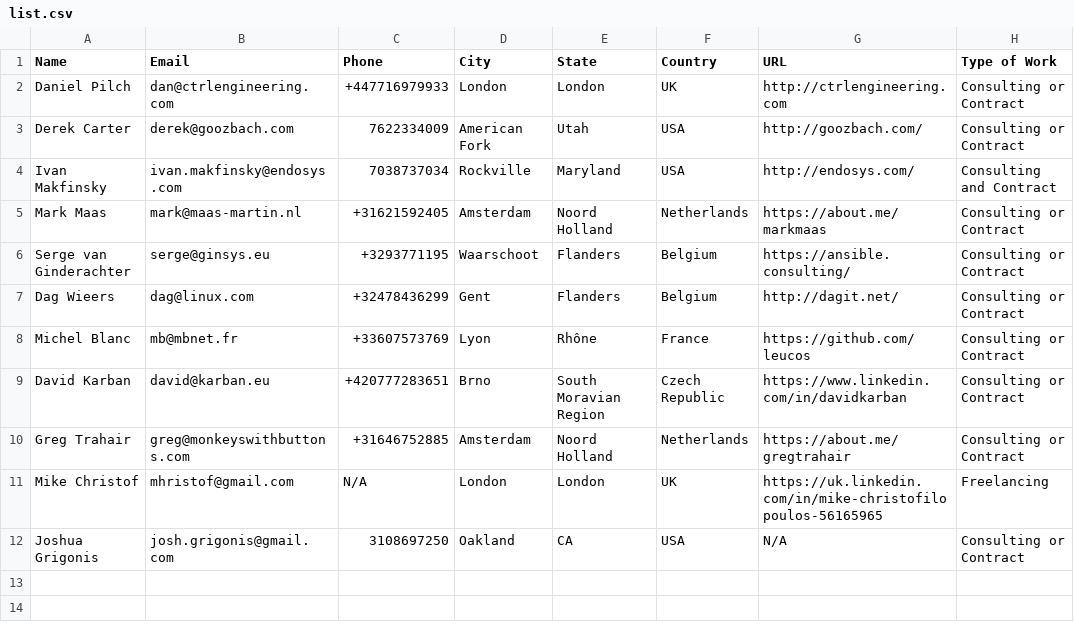
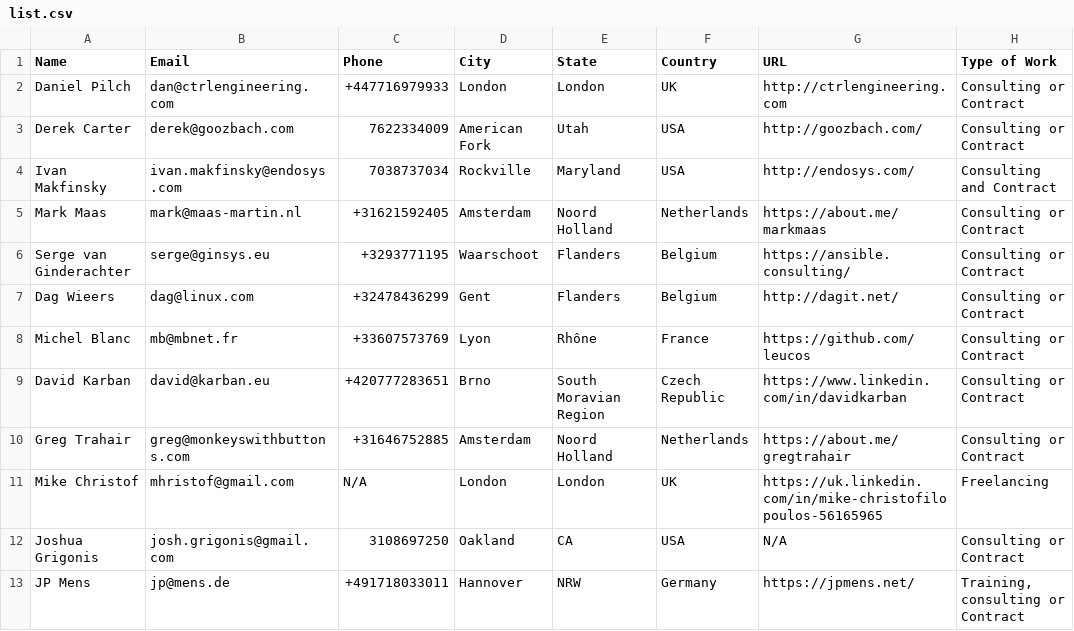
Before and after one commit to goozbach/ansible-LFW, a CSV file: list.csv, drawn as a sheet.

Commit message:
add self

```diff
--- a/list.csv
+++ b/list.csv
@@ -12 +12,2 @@
 "Joshua Grigonis","josh.grigonis@gmail.com","3108697250","Oakland","CA","USA","N/A","Consulting or Contract"
+"JP Mens","jp@mens.de","+491718033011","Hannover","NRW","Germany","https://jpmens.net/","Training, consulting or Contract"
```
